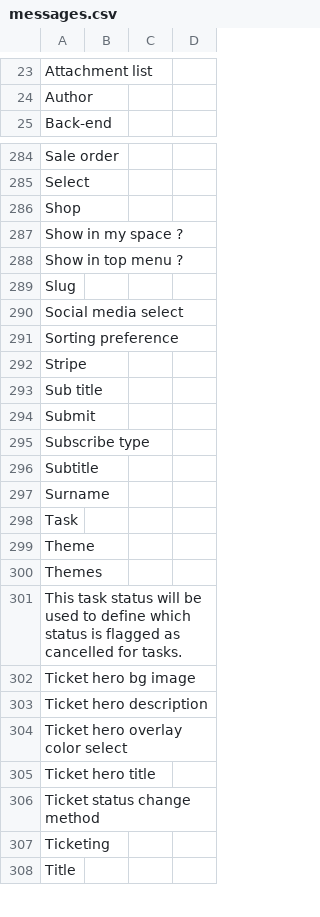
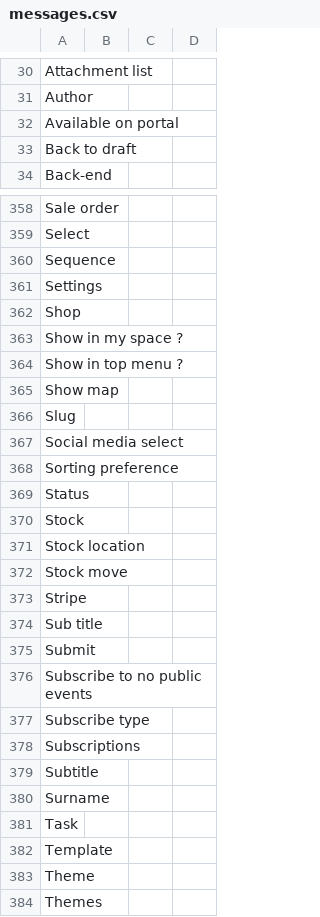
Before and after one commit to axelor/axelor-portal, a CSV file: src/main/resources/i18n/messages.csv, drawn as a sheet; only a part is shown, gaps mark what is left out; the shorter side is filled out with more unchanged rows; the diff covers the shown part only; the diff names each change by its address in the sheet, - before the commit and + after, or states it on an @@ line.

```diff
--- a/src/main/resources/i18n/messages.csv
+++ b/src/main/resources/i18n/messages.csv
+row 32: Available on portal
+row 33: Back to draft
+row 360: Sequence
+row 361: Settings
+row 365: Show map
+row 369: Status
+row 370: Stock
+row 371: Stock location
+row 372: Stock move
+row 376: Subscribe to no public events
+row 378: Subscriptions
+row 382: Template
```
Also changed, not shown: 78 added rows, 2 removed rows and 2 edited cells elsewhere in this file, src/main/resources/i18n/messages_en.csv, src/main/resources/i18n/messages_fr.csv.
